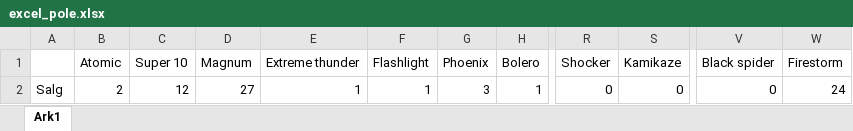
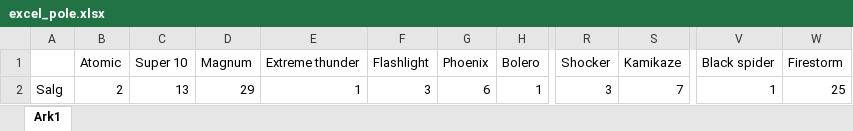
Before and after one commit to PatrickNyrud/googleMusic, an Excel workbook: nova/logs/excel_logs/excel_pole.xlsx, sheet Ark1, drawn as a sheet; only a part is shown, gaps mark what is left out; values as stored, in another font and other column widths than the file's, no borders; charts and pictures not drawn; the diff names each change by its address in the sheet, - before the commit and + after, or states it on an @@ line.

```diff
--- a/nova/logs/excel_logs/excel_pole.xlsx (sheet Ark1)
+++ b/nova/logs/excel_logs/excel_pole.xlsx (sheet Ark1)
-C2 (Super 10): 12
+C2 (Super 10): 13
-D2 (Magnum): 27
+D2 (Magnum): 29
-F2 (Flashlight): 1
+F2 (Flashlight): 3
-G2 (Phoenix): 3
+G2 (Phoenix): 6
-R2 (Shocker): 0
+R2 (Shocker): 3
-S2 (Kamikaze): 0
+S2 (Kamikaze): 7
-V2 (Black spider): 0
+V2 (Black spider): 1
-W2 (Firestorm): 24
+W2 (Firestorm): 25
```
Also changed, not shown: nova/logs/excel_logs/excel_linear.xlsx, 9 other files.
